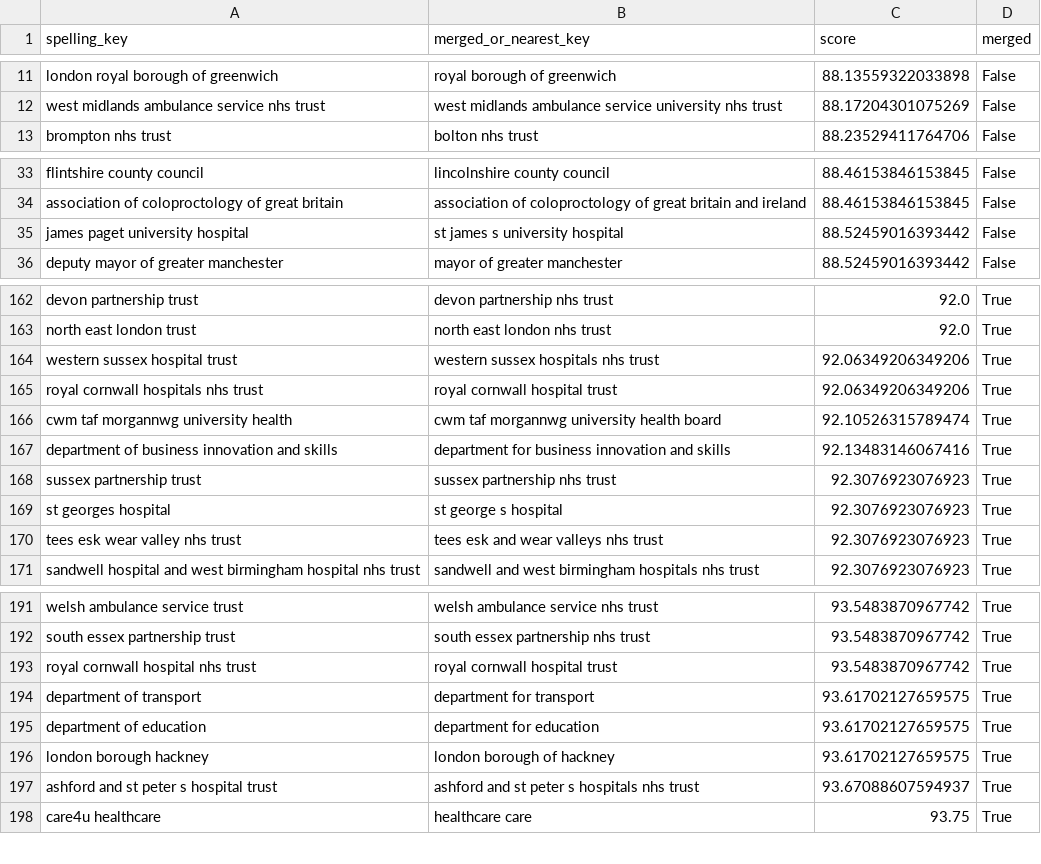
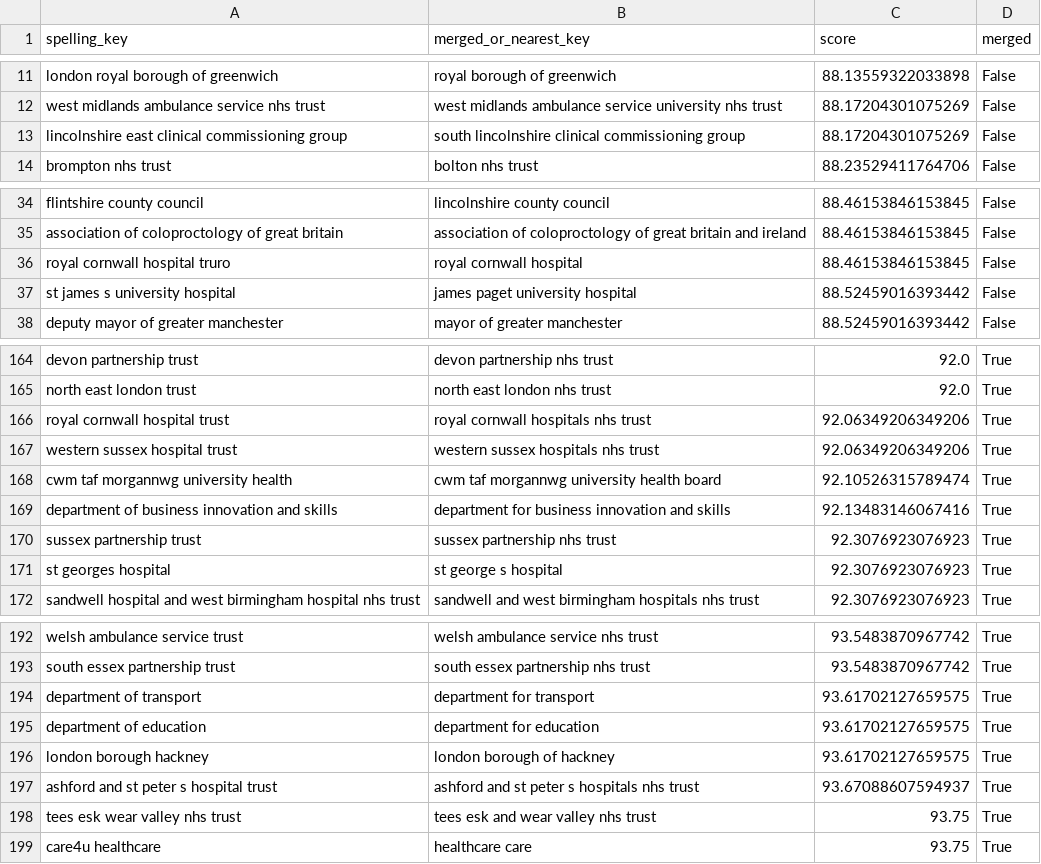
Before and after one commit to Safwan10295/Recurance, a CSV file: data/exports/org_merge_review.csv, drawn as a sheet; only a part is shown, gaps mark what is left out; the diff covers the shown part only.

```diff
--- a/data/exports/org_merge_review.csv
+++ b/data/exports/org_merge_review.csv
@@ -12,2 +12,3 @@ london royal borough of greenwich,royal borough of greenwich,88.13559322033898,F
 west midlands ambulance service nhs trust,west midlands ambulance service university nhs trust,88.17204301075269,False
+lincolnshire east clinical commissioning group,south lincolnshire clinical commissioning group,88.17204301075269,False
 brompton nhs trust,bolton nhs trust,88.23529411764706,False
@@ -34,3 +35,4 @@ flintshire county council,lincolnshire county council,88.46153846153845,False
 association of coloproctology of great britain,association of coloproctology of great britain and ireland,88.46153846153845,False
-james paget university hospital,st james s university hospital,88.52459016393442,False
+royal cornwall hospital truro,royal cornwall hospital,88.46153846153845,False
+st james s university hospital,james paget university hospital,88.52459016393442,False
 deputy mayor of greater manchester,mayor of greater manchester,88.52459016393442,False
@@ -163,4 +165,4 @@ devon partnership trust,devon partnership nhs trust,92.0,True
 north east london trust,north east london nhs trust,92.0,True
+royal cornwall hospital trust,royal cornwall hospitals nhs trust,92.06349206349206,True
 western sussex hospital trust,western sussex hospitals nhs trust,92.06349206349206,True
-royal cornwall hospitals nhs trust,royal cornwall hospital trust,92.06349206349206,True
 cwm taf morgannwg university health,cwm taf morgannwg university health board,92.10526315789474,True
@@ -169,3 +171,2 @@ sussex partnership trust,sussex partnership nhs trust,92.3076923076923,True
 st georges hospital,st george s hospital,92.3076923076923,True
-tees esk wear valley nhs trust,tees esk and wear valleys nhs trust,92.3076923076923,True
 sandwell hospital and west birmingham hospital nhs trust,sandwell and west birmingham hospitals nhs trust,92.3076923076923,True
@@ -192,3 +193,2 @@ welsh ambulance service trust,welsh ambulance service nhs trust,93.5483870967742
 south essex partnership trust,south essex partnership nhs trust,93.5483870967742,True
-royal cornwall hospital nhs trust,royal cornwall hospital trust,93.5483870967742,True
 department of transport,department for transport,93.61702127659575,True
@@ -197,2 +197,3 @@ london borough hackney,london borough of hackney,93.61702127659575,True
 ashford and st peter s hospital trust,ashford and st peter s hospitals nhs trust,93.67088607594937,True
+tees esk wear valley nhs trust,tees esk and wear valley nhs trust,93.75,True
 care4u healthcare,healthcare care,93.75,True
```
Also changed, not shown: 3 added rows, 2 removed rows, 3 moved rows and 2 edited cells elsewhere in this file, 1 other file.
